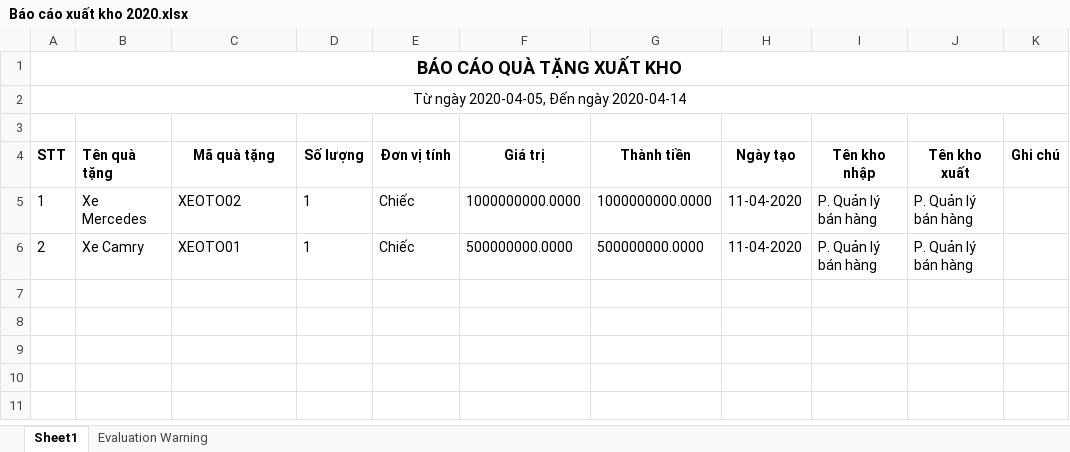
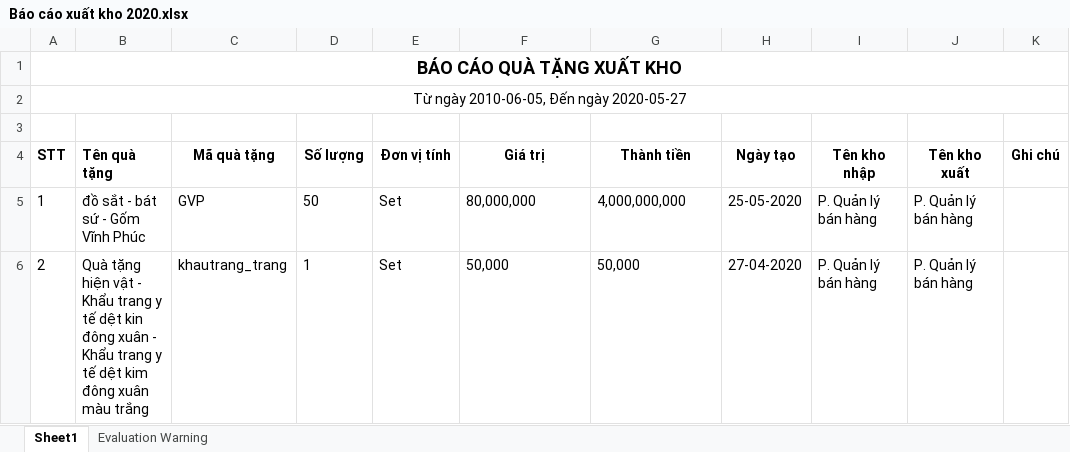
Before and after one commit to war-man/api_qlqt, an Excel workbook: Api.ManagerGift/DownloadWordExcel/Báo cáo xuất kho 2020.xlsx, sheet Sheet1, drawn as a sheet; values as stored, in another font and other column widths than the file's, no borders; the diff names each change by its address in the sheet, - before the commit and + after, or states it on an @@ line.

```diff
--- a/Api.ManagerGift/DownloadWordExcel/Báo cáo xuất kho 2020.xlsx (sheet Sheet1)
+++ b/Api.ManagerGift/DownloadWordExcel/Báo cáo xuất kho 2020.xlsx (sheet Sheet1)
-A2 (STT): Từ ngày 2020-04-05, Đến ngày 2020-04-14
+A2 (STT): Từ ngày 2010-06-05, Đến ngày 2020-05-27
-B5 (Tên quà tặng): Xe Mercedes
+B5 (Tên quà tặng): đồ sắt - bát sứ - Gốm Vĩnh Phúc
-C5 (Mã quà tặng): XEOTO02
+C5 (Mã quà tặng): GVP
-D5 (Số lượng): 1
+D5 (Số lượng): 50
-E5:E6 (Đơn vị tính): Chiếc
+E5:E6 (Đơn vị tính): Set
-F5 (Giá trị): 1000000000.0000
+F5 (Giá trị): 80,000,000
-G5 (Thành tiền): 1000000000.0000
+G5 (Thành tiền): 4,000,000,000
-H5 (Ngày tạo): 11-04-2020
+H5 (Ngày tạo): 25-05-2020
-B6 (Tên quà tặng): Xe Camry
+B6 (Tên quà tặng): Quà tặng hiện vật - Khẩu trang y tế dệt kin đông xuân - Khẩu trang y tế dệt kim đông xuân màu trắng
-C6 (Mã quà tặng): XEOTO01
+C6 (Mã quà tặng): khautrang_trang
-F6 (Giá trị): 500000000.0000
+F6 (Giá trị): 50,000
-G6 (Thành tiền): 500000000.0000
+G6 (Thành tiền): 50,000
-H6 (Ngày tạo): 11-04-2020
+H6 (Ngày tạo): 27-04-2020
```
Also changed, not shown: Api.ManagerGift/DownloadWordExcel/ 2020.xlsx, Api.ManagerGift/DownloadWordExcel/Báo cáo nhập kho 2020.xlsx, 41 other files.
